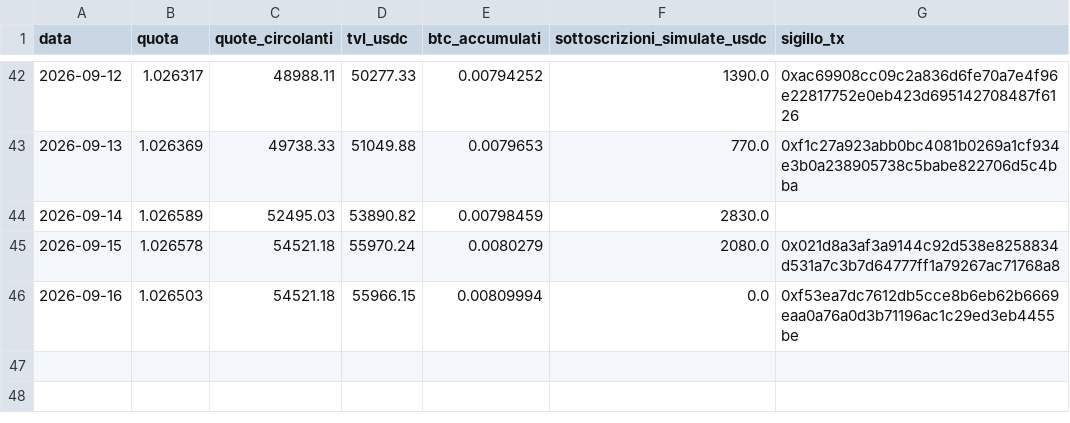
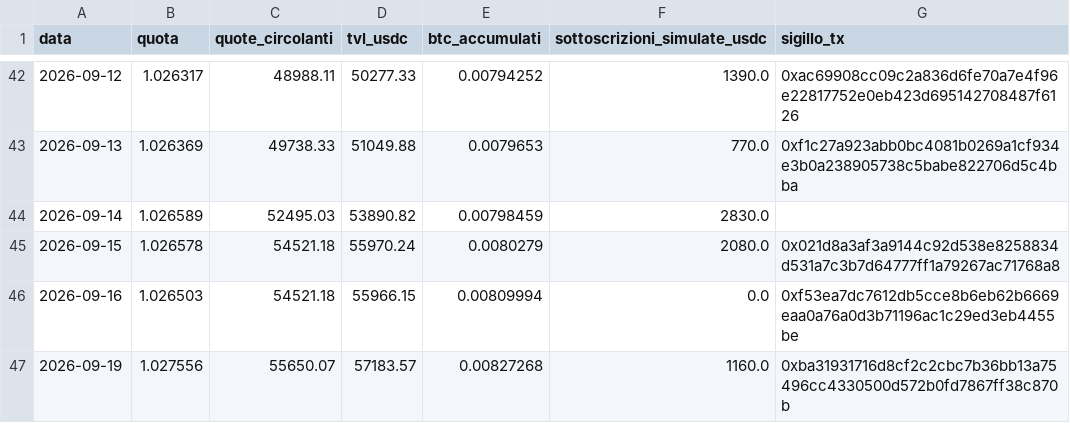
Before and after one commit to Alex00975/btc-accumulator-data, a CSV file: serie.csv, drawn as a sheet; only a part is shown, gaps mark what is left out.

```diff
--- a/serie.csv
+++ b/serie.csv
@@ -46 +46,2 @@ data,quota,quote_circolanti,tvl_usdc,btc_accumulati,sottoscrizioni_simulate_usdc
 2026-09-16,1.026503,54521.18,55966.15,0.00809994,0.0,0xf53ea7dc7612db5cce8b6eb62b6669eaa0a76a0d3b71196ac1c29ed3eb4455be
+2026-09-19,1.027556,55650.07,57183.57,0.00827268,1160.0,0xba31931716d8cf2c2cbc7b36bb13a75496cc4330500d572b0fd7867ff38c870b
```
Also changed, not shown: pubblico/operazioni.csv, pubblico/sigilli.csv, 5 other files.
